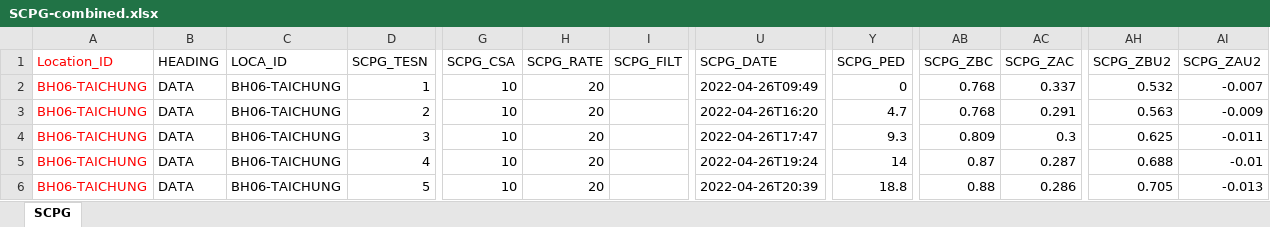
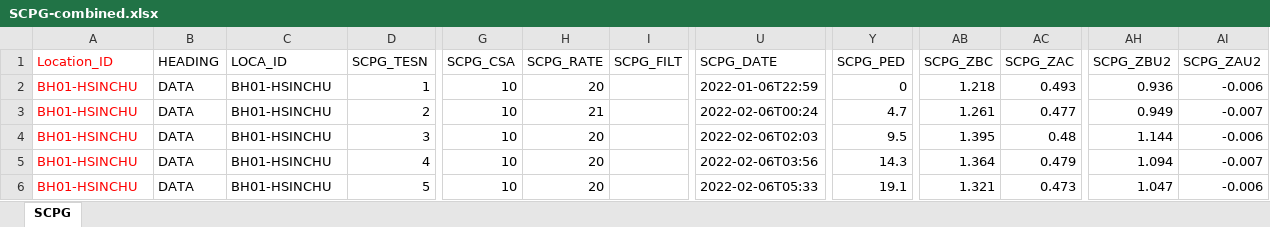
Before and after one commit to serenache/SI_processing_automation_SC, an Excel workbook: Input_files/cpt_data_files/RWE-Taiwan/SCPG-combined.xlsx, sheet SCPG, drawn as a sheet; only a part is shown, gaps mark what is left out; values as stored, in another font and other column widths than the file's, no borders; the diff covers the shown part only; the diff names each change by its address in the sheet, - before the commit and + after, or states it on an @@ line.

```diff
--- a/Input_files/cpt_data_files/RWE-Taiwan/SCPG-combined.xlsx (sheet SCPG)
+++ b/Input_files/cpt_data_files/RWE-Taiwan/SCPG-combined.xlsx (sheet SCPG)
-A2:A6 (Location_ID): BH06-TAICHUNG
+A2:A6 (Location_ID): BH01-HSINCHU
-C2:C6 (LOCA_ID): BH06-TAICHUNG
+C2:C6 (LOCA_ID): BH01-HSINCHU
-U2 (SCPG_DATE): 2022-04-26T09:49
+U2 (SCPG_DATE): 2022-01-06T22:59
-AB2 (SCPG_ZBC): 0.768
+AB2 (SCPG_ZBC): 1.218
-AC2 (SCPG_ZAC): 0.337
+AC2 (SCPG_ZAC): 0.493
-AH2 (SCPG_ZBU2): 0.532
+AH2 (SCPG_ZBU2): 0.936
-AI2 (SCPG_ZAU2): -0.007
+AI2 (SCPG_ZAU2): -0.006
-H3 (SCPG_RATE): 20
+H3 (SCPG_RATE): 21
-U3 (SCPG_DATE): 2022-04-26T16:20
+U3 (SCPG_DATE): 2022-02-06T00:24
-AB3 (SCPG_ZBC): 0.768
+AB3 (SCPG_ZBC): 1.261
-AC3 (SCPG_ZAC): 0.291
+AC3 (SCPG_ZAC): 0.477
-AH3 (SCPG_ZBU2): 0.563
+AH3 (SCPG_ZBU2): 0.949
-AI3 (SCPG_ZAU2): -0.009
+AI3 (SCPG_ZAU2): -0.007
-U4 (SCPG_DATE): 2022-04-26T17:47
+U4 (SCPG_DATE): 2022-02-06T02:03
-Y4 (SCPG_PED): 9.3
+Y4 (SCPG_PED): 9.5
-AB4 (SCPG_ZBC): 0.809
+AB4 (SCPG_ZBC): 1.395
-AC4 (SCPG_ZAC): 0.3
+AC4 (SCPG_ZAC): 0.48
-AH4 (SCPG_ZBU2): 0.625
+AH4 (SCPG_ZBU2): 1.144
-AI4 (SCPG_ZAU2): -0.011
+AI4 (SCPG_ZAU2): -0.006
-U5 (SCPG_DATE): 2022-04-26T19:24
+U5 (SCPG_DATE): 2022-02-06T03:56
-Y5 (SCPG_PED): 14
+Y5 (SCPG_PED): 14.3
-AB5 (SCPG_ZBC): 0.87
+AB5 (SCPG_ZBC): 1.364
-AC5 (SCPG_ZAC): 0.287
+AC5 (SCPG_ZAC): 0.479
-AH5 (SCPG_ZBU2): 0.688
+AH5 (SCPG_ZBU2): 1.094
-AI5 (SCPG_ZAU2): -0.01
+AI5 (SCPG_ZAU2): -0.007
-U6 (SCPG_DATE): 2022-04-26T20:39
+U6 (SCPG_DATE): 2022-02-06T05:33
-Y6 (SCPG_PED): 18.8
+Y6 (SCPG_PED): 19.1
-AB6 (SCPG_ZBC): 0.88
+AB6 (SCPG_ZBC): 1.321
-AC6 (SCPG_ZAC): 0.286
+AC6 (SCPG_ZAC): 0.473
-AH6 (SCPG_ZBU2): 0.705
+AH6 (SCPG_ZBU2): 1.047
-AI6 (SCPG_ZAU2): -0.013
+AI6 (SCPG_ZAU2): -0.006
```
Also changed, not shown: 26 removed rows and 158 edited cells elsewhere in this sheet, Input_files/Python_CPT_Input_Template.xlsx, Input_files/cpt_data_files/RWE-Taiwan/SCPT-combined.xlsx, 23 other files.
